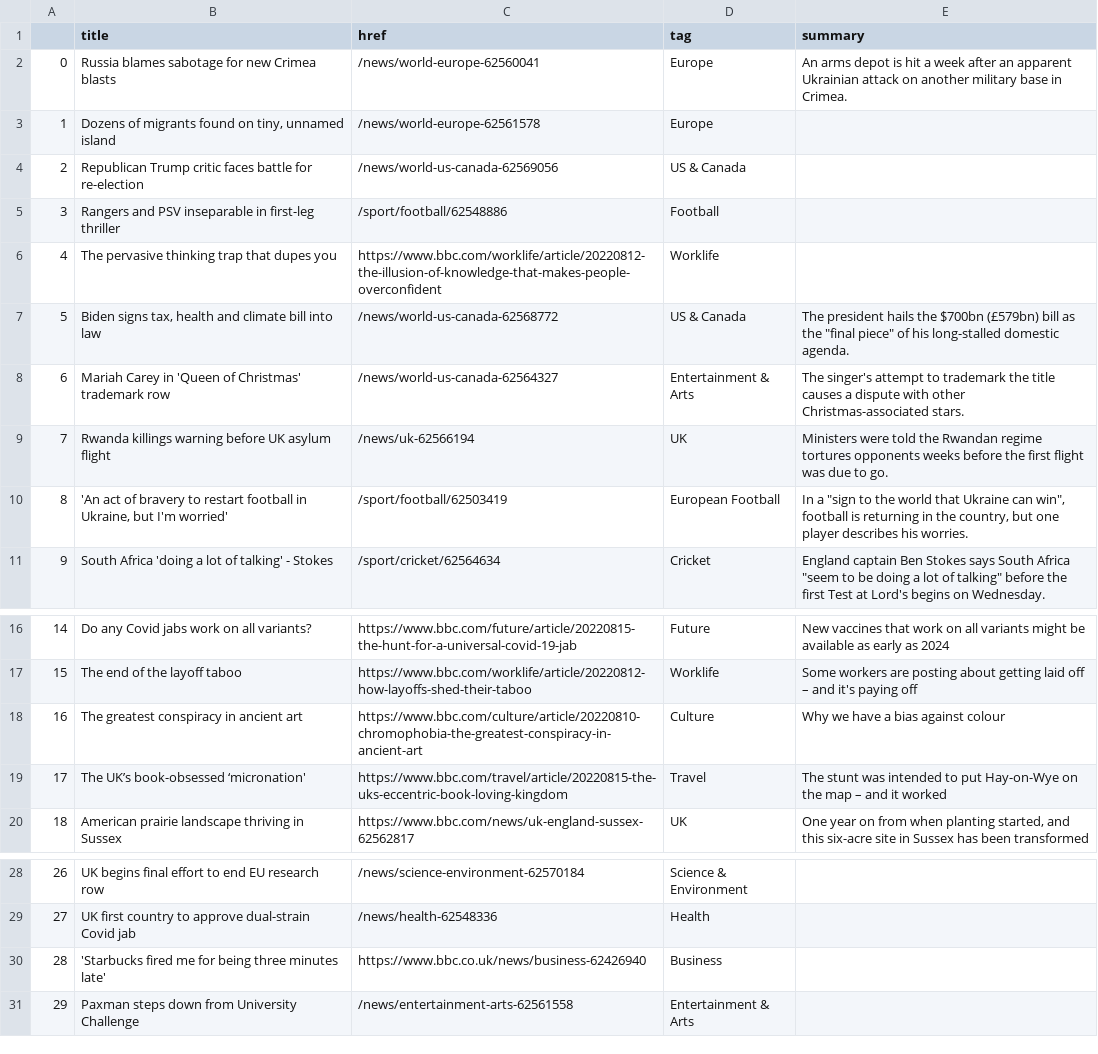
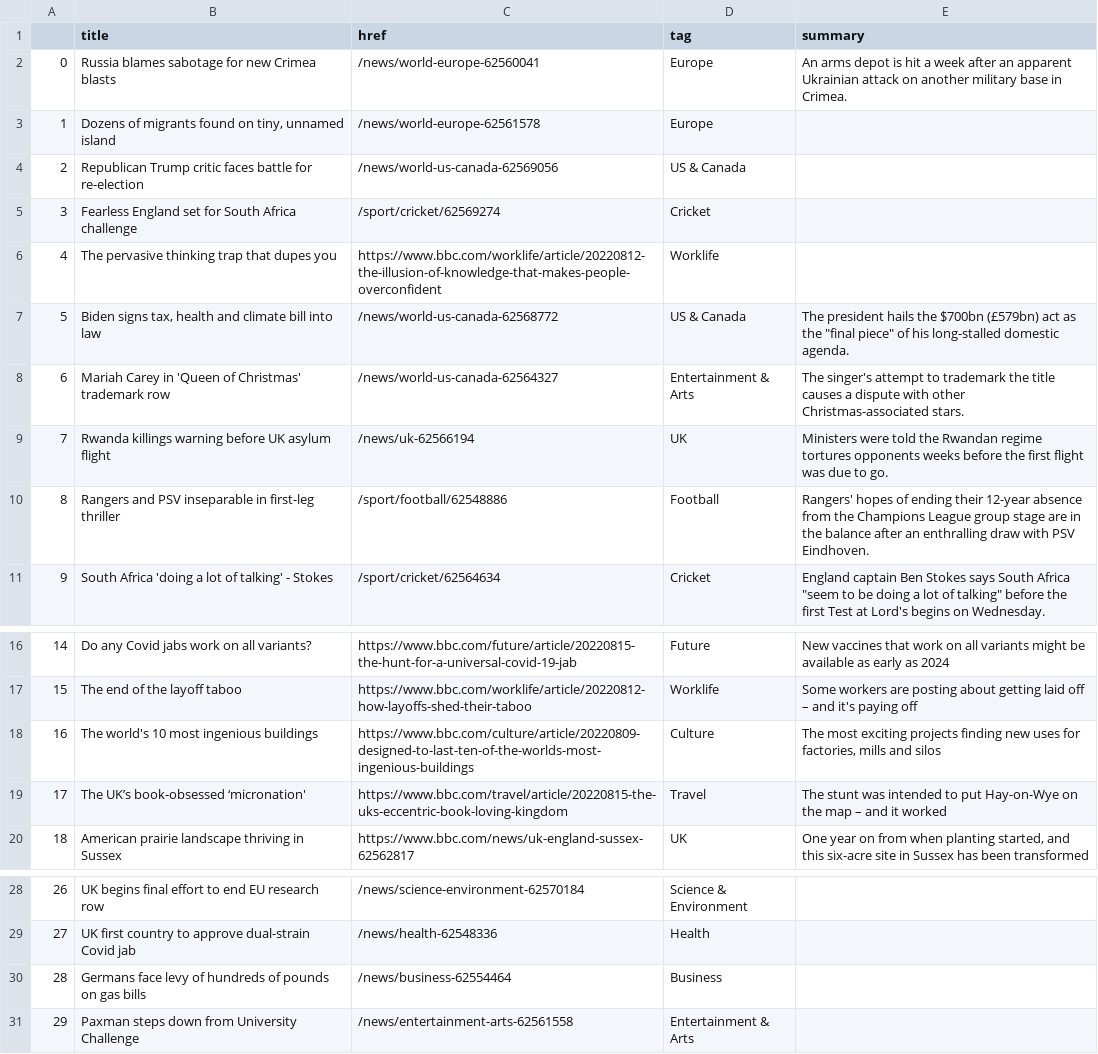
Before and after one commit to msalexford/automatic-scraper, a CSV file: bbc-headlines.csv, drawn as a sheet; only a part is shown, gaps mark what is left out.

```diff
--- a/bbc-headlines.csv
+++ b/bbc-headlines.csv
@@ -4,8 +4,8 @@
 2,Republican Trump critic faces battle for re-election,/news/world-us-canada-62569056,US & Canada,
-3,Rangers and PSV inseparable in first-leg thriller,/sport/football/62548886,Football,
+3,Fearless England set for South Africa challenge,/sport/cricket/62569274,Cricket,
 4,The pervasive thinking trap that dupes you,https://www.bbc.com/worklife/article/20220812-the-illusion-of-knowledge-that-makes-people-overconfident,Worklife,
-5,"Biden signs tax, health and climate bill into law",/news/world-us-canada-62568772,US & Canada,"The president hails the $700bn (£579bn) bill as the ""final piece"" of his long-stalled domestic agenda."
+5,"Biden signs tax, health and climate bill into law",/news/world-us-canada-62568772,US & Canada,"The president hails the $700bn (£579bn) act as the ""final piece"" of his long-stalled domestic agenda."
 6,Mariah Carey in 'Queen of Christmas' trademark row,/news/world-us-canada-62564327,Entertainment & Arts,The singer's attempt to trademark the title causes a dispute with other Christmas-associated stars.
 7,Rwanda killings warning before UK asylum flight,/news/uk-62566194,UK,Ministers were told the Rwandan regime tortures opponents weeks before the first flight was due to go.
-8,"'An act of bravery to restart football in Ukraine, but I'm worried'",/sport/football/62503419,European Football,"In a ""sign to the world that Ukraine can win"", football is returning in the country, but one player describes his worries."
+8,Rangers and PSV inseparable in first-leg thriller,/sport/football/62548886,Football,Rangers' hopes of ending their 12-year absence from the Champions League group stage are in the balance after an enthralling draw with PSV Eindhoven.
 9,South Africa 'doing a lot of talking' - Stokes,/sport/cricket/62564634,Cricket,"England captain Ben Stokes says South Africa ""seem to be doing a lot of talking"" before the first Test at Lord's begins on Wednesday."
@@ -17,3 +17,3 @@
 15,The end of the layoff taboo,https://www.bbc.com/worklife/article/20220812-how-layoffs-shed-their-taboo,Worklife,Some workers are posting about getting laid off – and it's paying off
-16,The greatest conspiracy in ancient art,https://www.bbc.com/culture/article/20220810-chromophobia-the-greatest-conspiracy-in-ancient-art,Culture,Why we have a bias against colour
+16,The world's 10 most ingenious buildings,https://www.bbc.com/culture/article/20220809-designed-to-last-ten-of-the-worlds-most-ingenious-buildings,Culture,"The most exciting projects finding new uses for factories, mills and silos"
 17,The UK’s book-obsessed ‘micronation',https://www.bbc.com/travel/article/20220815-the-uks-eccentric-book-loving-kingdom,Travel,The stunt was intended to put Hay-on-Wye on the map – and it worked
@@ -29,3 +29,3 @@
 27,UK first country to approve dual-strain Covid jab,/news/health-62548336,Health,
-28,'Starbucks fired me for being three minutes late',https://www.bbc.co.uk/news/business-62426940,Business,
+28,Germans face levy of hundreds of pounds on gas bills,/news/business-62554464,Business,
 29,Paxman steps down from University Challenge,/news/entertainment-arts-62561558,Entertainment & Arts,
```
